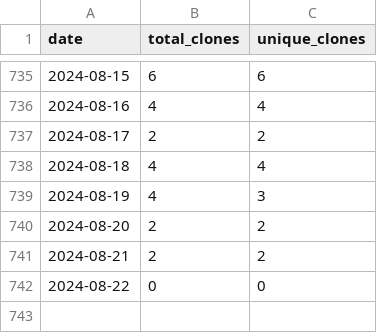
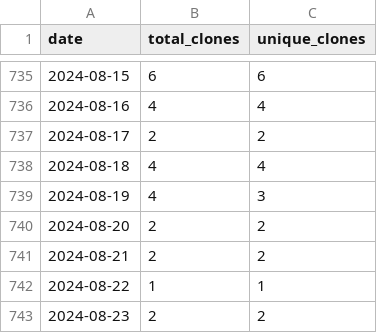
Before and after one commit to wumphlett/COMP-2210, a CSV file: .traffic/clones.csv, drawn as a sheet; only a part is shown, gaps mark what is left out.

Commit message:
Updating repository traffic

```diff
--- a/.traffic/clones.csv
+++ b/.traffic/clones.csv
@@ -741,2 +741,3 @@ date,total_clones,unique_clones
 2024-08-21,2,2
-2024-08-22,0,0
+2024-08-22,1,1
+2024-08-23,2,2
```
Also changed, not shown: .traffic/views.csv, 3 other files.
